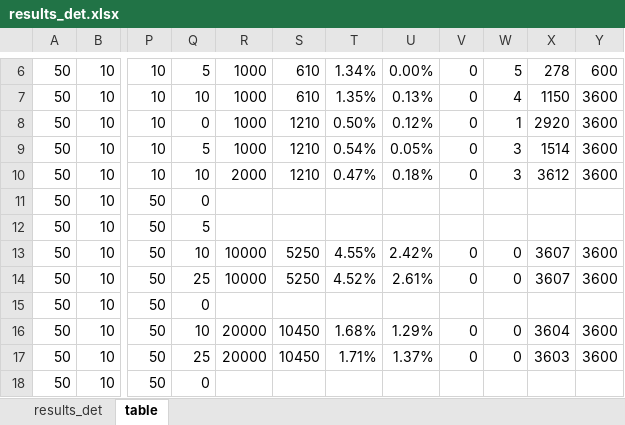
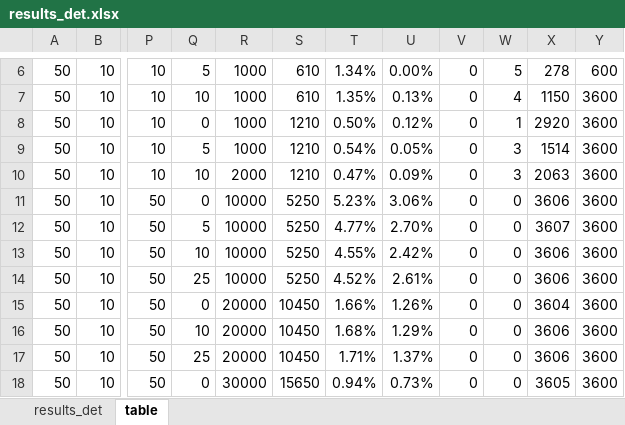
Before and after one commit to maniezzo/GDOforecast, an Excel workbook: stochastic/results_det.xlsx, sheet table, drawn as a sheet; only a part is shown, gaps mark what is left out; values as stored, in another font and other column widths than the file's, no borders; the diff covers the shown part only; the diff names each change by its address in the sheet, - before the commit and + after, or states it on an @@ line.

```diff
--- a/stochastic/results_det.xlsx (sheet table)
+++ b/stochastic/results_det.xlsx (sheet table)
-U10: 0.18%
+U10: 0.09%
-X10: 3612
+X10: 2063
-R11:R12: (empty)
+R11:R12: 10000
-S11:S12: (empty)
+S11:S12: 5250
-T11: (empty)
+T11: 5.23%
-U11: (empty)
+U11: 3.06%
-V11:V12: (empty)
+V11:V12: 0
-W11:W12: (empty)
+W11:W12: 0
-X11: (empty)
+X11: 3606
-Y11:Y12: (empty)
+Y11:Y12: 3600
-T12: (empty)
+T12: 4.77%
-U12: (empty)
+U12: 2.70%
-X12: (empty)
+X12: 3607
-X13:X14: 3607
+X13:X14: 3606
-R15: (empty)
+R15: 20000
-S15: (empty)
+S15: 10450
-T15: (empty)
+T15: 1.66%
-U15: (empty)
+U15: 1.26%
-V15: (empty)
+V15: 0
-W15: (empty)
+W15: 0
-X15: (empty)
+X15: 3604
-Y15: (empty)
+Y15: 3600
-X16: 3604
+X16: 3606
-X17: 3603
+X17: 3606
-R18: (empty)
+R18: 30000
-S18: (empty)
+S18: 15650
-T18: (empty)
+T18: 0.94%
-U18: (empty)
+U18: 0.73%
-V18: (empty)
+V18: 0
-W18: (empty)
+W18: 0
-X18: (empty)
+X18: 3605
-Y18: (empty)
+Y18: 3600
```
Also changed, not shown: 20 added rows and 1 edited cell elsewhere in this sheet, formulas that keep their value, 2 other files.
